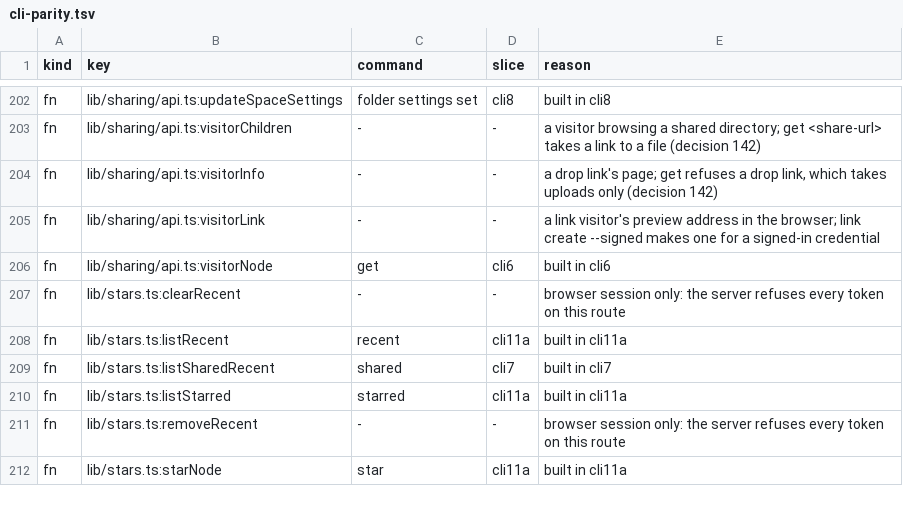
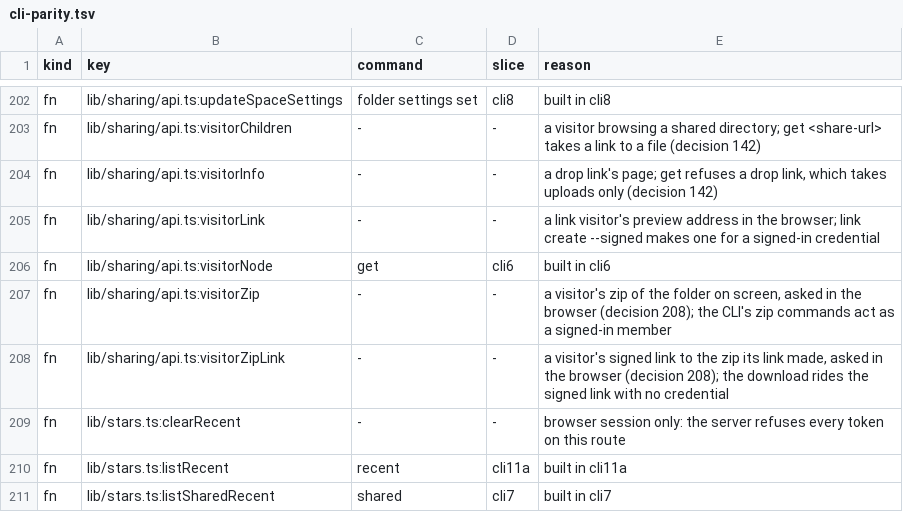
Before and after one commit to shukiv/selfcloud, a TSV file: docs/cli-parity.tsv, drawn as a sheet; only a part is shown, gaps mark what is left out; the shorter side is filled out with more unchanged rows; the diff names each change by its address in the sheet, - before the commit and + after, or states it on an @@ line.

Commit message:
fix: the parity table names the share page's visitor zip calls

```diff
--- a/docs/cli-parity.tsv
+++ b/docs/cli-parity.tsv
+row 207: fn | lib/sharing/api.ts:visitorZip | - | - | a visitor's zip of the folder on screen, asked in the browser (decision 208); the CLI's zip commands act as a signed-in member
+row 208: fn | lib/sharing/api.ts:visitorZipLink | - | - | a visitor's signed link to the zip its link made, asked in the browser (decision 208); the download rides the signed link with no credential
```
